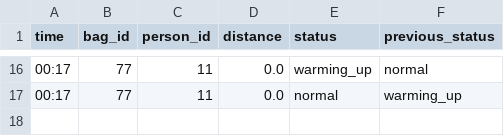
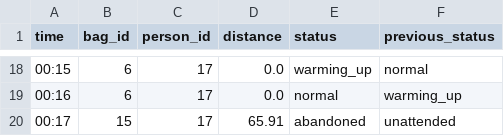
Before and after one commit to defnamboi/CDS_2026Spring_project, a CSV file: outputs/events.csv, drawn as a sheet; only a part is shown, gaps mark what is left out; the diff covers the shown part only.

Commit message:
made edits to sus bag logic to prevent abandon -> normal bug

```diff
--- a/outputs/events.csv
+++ b/outputs/events.csv
@@ -16,2 +18,3 @@ time,bag_id,person_id,distance,status,previous_status
-00:17,77,11,0.0,warming_up,normal
-00:17,77,11,0.0,normal,warming_up
+00:15,6,17,0.0,warming_up,normal
+00:16,6,17,0.0,normal,warming_up
+00:17,15,17,65.91,abandoned,unattended
```
Also changed, not shown: 10 added rows, 8 removed rows and 16 edited cells elsewhere in this file, 4 other files.
